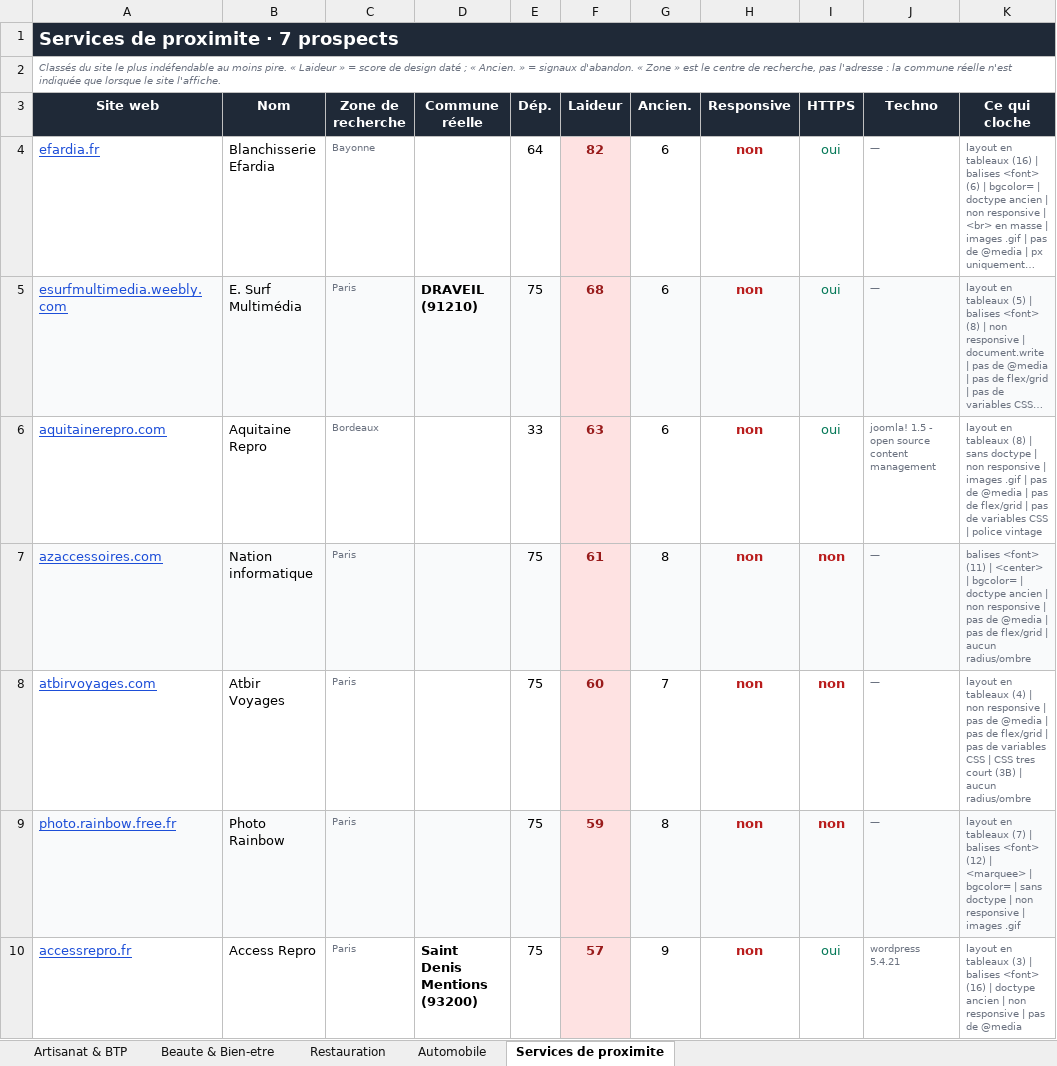
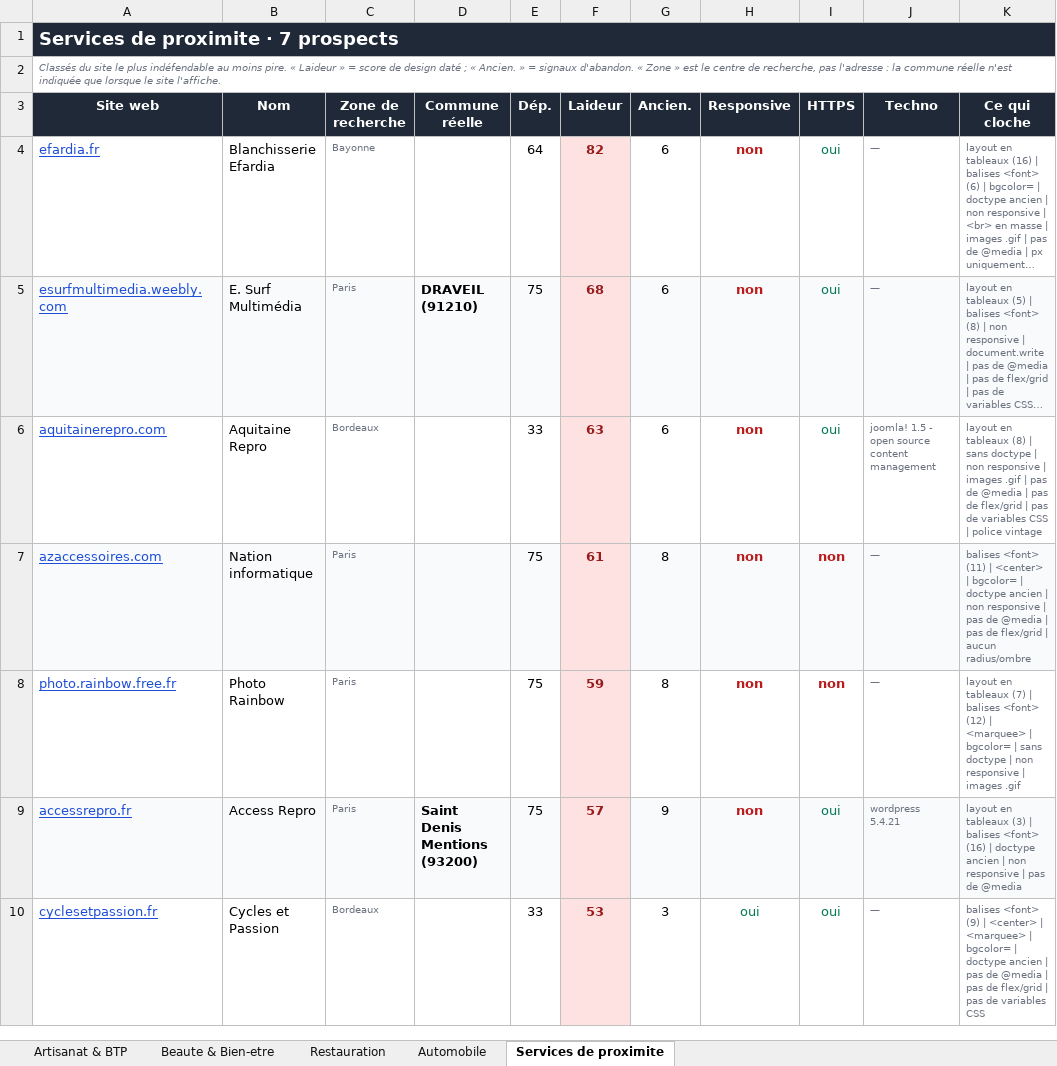
Before and after one commit to PalmBeachPete53/prospect-restauration, an Excel workbook: lot_03.xlsx, sheet Services de proximite, drawn as a sheet; long unchanged cells end in …; values as stored, in another font and other column widths than the file's, no borders; removed rows and columns are numbered as before the commit, all else as after; the diff names each change by its address in the sheet, - before the commit and + after, or states it on an @@ line.

Commit message:
Lot 3 : verification des fermetures, remplace 3 sites morts
Verifie les 35 prospects du lot 3 sur Google Maps : aucune fermeture
definitive. 3 domaines etaient toutefois morts (page d'erreur) alors que
les entreprises elles-memes restent actives - remplaces par des
prospects verifies (Ongles et Beaute a Bayonne, Salon Lumiere a Lyon,
Cycles et Passion a Bordeaux). Les 3 anciens domaines rejoignent
NOT_QUALIFIED_DOMAINS pour ne plus jamais ressortir.

```diff
--- a/lot_03.xlsx (sheet Services de proximite)
+++ b/lot_03.xlsx (sheet Services de proximite)
-row 8: atbirvoyages.com | Atbir Voyages | Paris |  | 75 | 60 | 7 | non | non | — | layout en tableaux (4) | non responsive | pas de @media | pas de flex/grid | pas de variables CSS | CSS tres court (3B) | aucun radius/ombre
-A8:E8 fill: #F9FAFB
+A8:E8 fill: none
-G8:K8 fill: #F9FAFB
+G8:K8 fill: none
-A9:E9 fill: none
+A9:E9 fill: #F9FAFB
-G9:K9 fill: none
+G9:K9 fill: #F9FAFB
+row 10: cyclesetpassion.fr | Cycles et Passion | Bordeaux |  | 33 | 53 | 3 | oui | oui | — | balises <font> (9) | <center> | <marquee> | bgcolor= | doctype ancien | pas de @media | pas de flex/grid | pas de variables CSS
```
Also changed, not shown: sheet Beaute & Bien-etre, 3 other files.
